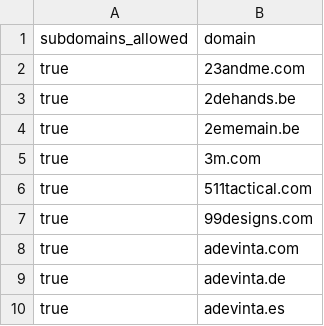
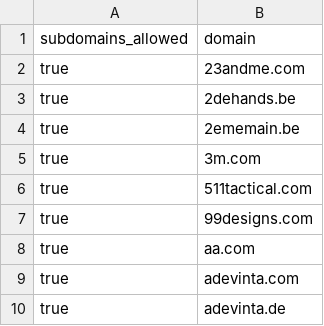
Before and after one commit to WobblyFish/WobblyFish.github.io, a CSV file: my_browser/allow_domain.csv, drawn as a sheet; only a part is shown; the shorter side is filled out with more unchanged rows.

Commit message:
Update allow_domain.csv

```diff
--- a/my_browser/allow_domain.csv
+++ b/my_browser/allow_domain.csv
@@ -7,2 +7,3 @@
 "true","99designs.com"
+"true","aa.com"
 "true","adevinta.com"
```
